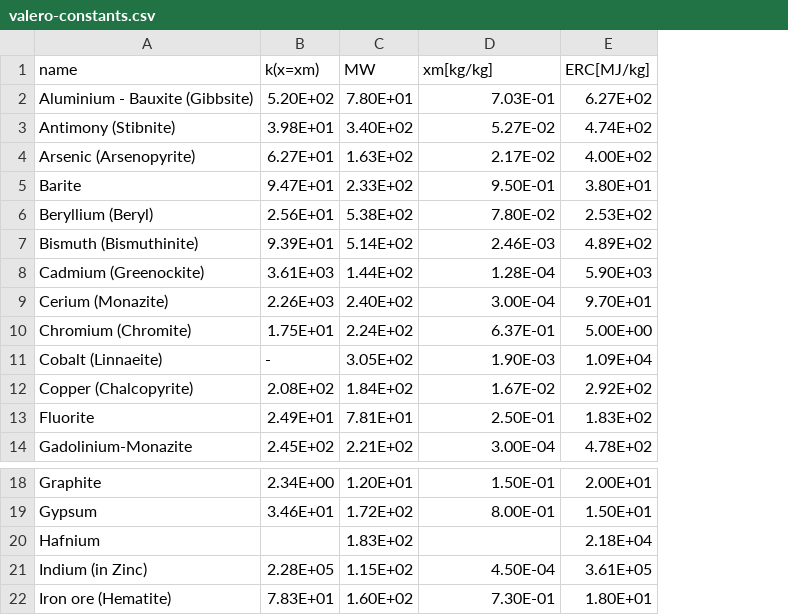
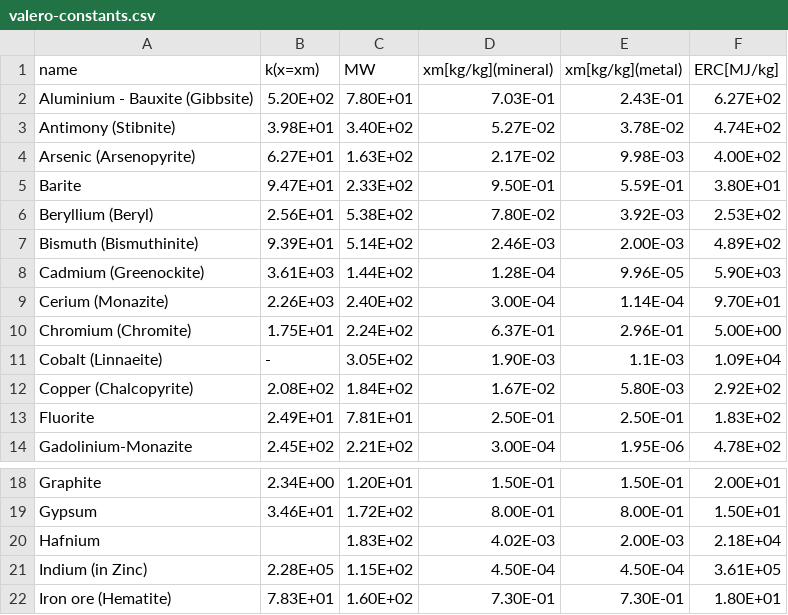
Before and after one commit to LouisFreboeuf/Exergy-Ore-Grade-Decrease-Model, a CSV file: inputs/valero-constants.csv, drawn as a sheet; only a part is shown, gaps mark what is left out; the diff names each change by its address in the sheet, - before the commit and + after, or states it on an @@ line.

Commit message:
Refactor resource impact assessment documentation and data structure
- Updated `valero-constants.csv` to include additional columns for mineral and metal concentrations, enhancing the granularity of resource data.
- Removed outdated `perspectives.md` file, which contained previous perspectives on resource assessment.
- Introduced new `cultural_perspectives.md` file that consolidates and expands upon the concepts of Marginalist and Restorative perspectives in Life Cycle Impact Assessment (LCIA), providing a clearer framework for understanding resource depletion and dissipation.

```diff
--- a/inputs/valero-constants.csv
+++ b/inputs/valero-constants.csv
+column E (xm[kg/kg](metal)), rows 2-14: 2.43E-01 | 3.78E-02 | 9.98E-03 | 5.59E-01 | 3.92E-03 | 2.00E-03 | 9.96E-05 | 1.14E-04 | 2.96E-01 | 1.1E-03 | 5.80E-03 | 2.50E-01 | 1.95E-06; rows 18-22: 1.50E-01 | 8.00E-01 | 2.00E-03 | 4.50E-04 | 7.30E-01
-D1: xm[kg/kg]
+D1: xm[kg/kg](mineral)
-D20 (xm[kg/kg](mineral)): (empty)
+D20 (xm[kg/kg](mineral)): 4.02E-03
```
Also changed, not shown: 2 other files.
